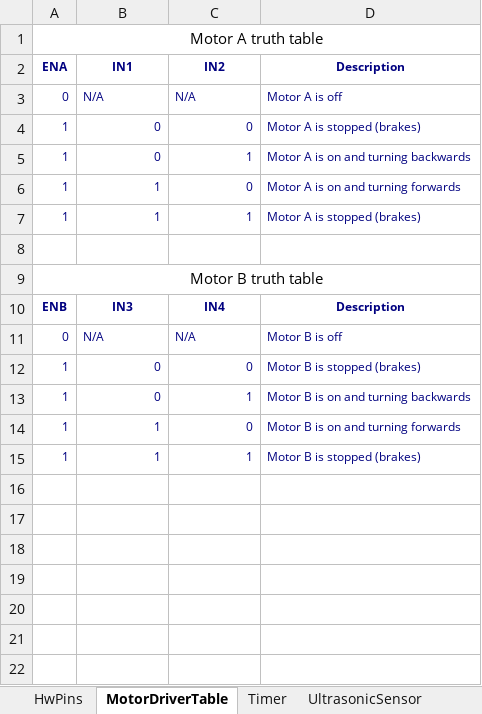
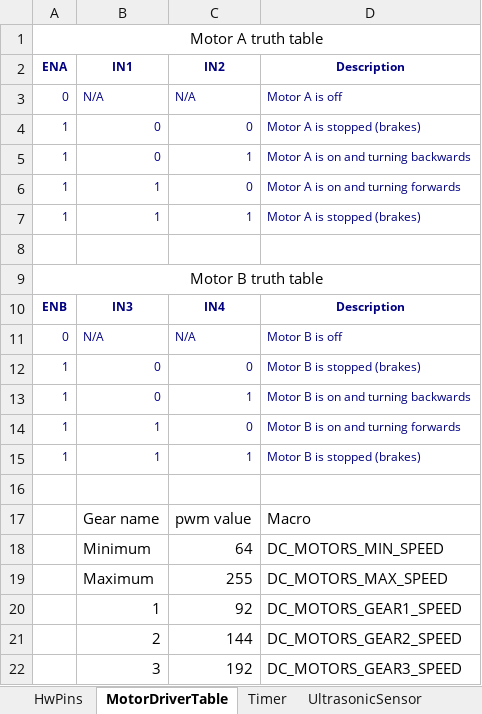
Before and after one commit to PavelKanazirev/arduino, an Excel workbook: docs/HwInterfaces_BreadBoard_pin.xlsx, sheet MotorDriverTable, drawn as a sheet; values as stored, in another font and other column widths than the file's, no borders; the diff names each change by its address in the sheet, - before the commit and + after, or states it on an @@ line.

```diff
--- a/docs/HwInterfaces_BreadBoard_pin.xlsx (sheet MotorDriverTable)
+++ b/docs/HwInterfaces_BreadBoard_pin.xlsx (sheet MotorDriverTable)
+row 16: (empty)
+row 17:  | Gear name | pwm value | Macro
+row 18:  | Minimum | 64 | DC_MOTORS_MIN_SPEED
+row 19:  | Maximum | 255 | DC_MOTORS_MAX_SPEED
+row 20:  | 1 | 92 | DC_MOTORS_GEAR1_SPEED
+row 21:  | 2 | 144 | DC_MOTORS_GEAR2_SPEED
+row 22:  | 3 | 192 | DC_MOTORS_GEAR3_SPEED
```
Also changed, not shown: other sheet tabs, 1 other file.
